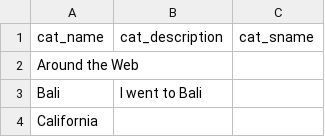
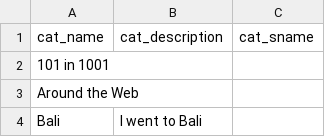
Before and after one commit to superduperfantastic/blog, a CSV file: _data/categories.csv, drawn as a sheet; only a part is shown; the shorter side is filled out with more unchanged rows.

Commit message:
Update categories.csv

```diff
--- a/_data/categories.csv
+++ b/_data/categories.csv
@@ -1,2 +1,3 @@
 cat_name,cat_description,cat_sname
+101 in 1001,,
 Around the Web,,
```
